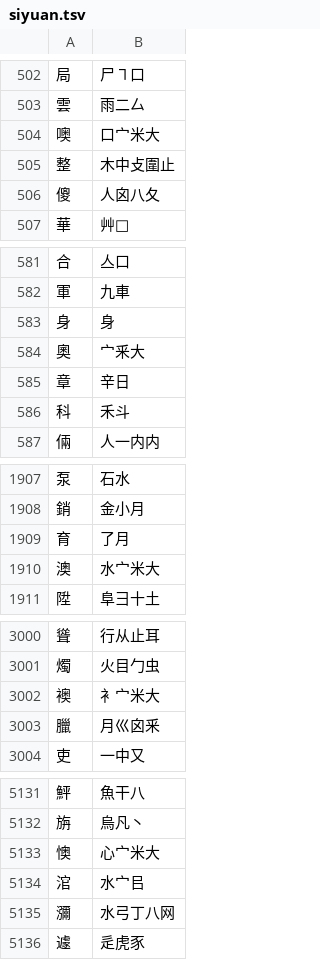
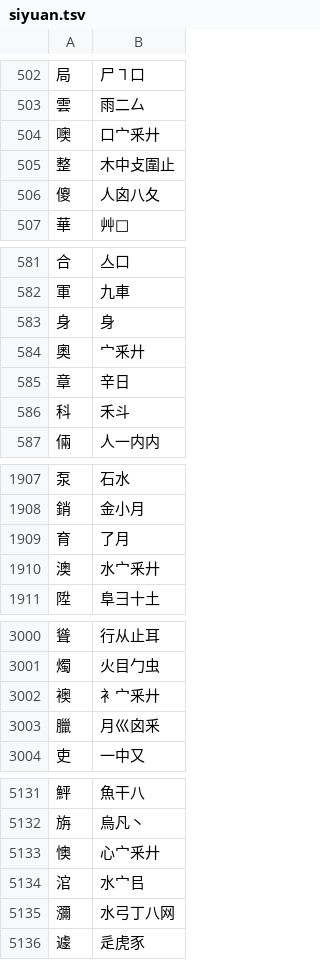
Before and after one commit to chenlin014/youxiong, a TSV file: jz-scheme/siyuan/siyuan.tsv, drawn as a sheet; only a part is shown, gaps mark what is left out; the diff covers the shown part only.

Commit message:
更新解字方案

```diff
--- a/jz-scheme/siyuan/siyuan.tsv
+++ b/jz-scheme/siyuan/siyuan.tsv
@@ -503,3 +503,3 @@
 雲	雨二厶
-噢	口宀米大
+噢	口宀釆廾
 整	木中攴圍止
@@ -583,3 +583,3 @@
 身	身
-奧	宀釆大
+奧	宀釆廾
 章	辛日
@@ -1909,3 +1909,3 @@
 育	了月
-澳	水宀米大
+澳	水宀釆廾
 陞	阜彐十土
@@ -3001,3 +3001,3 @@
 燭	火目勹虫
-襖	衤宀米大
+襖	衤宀釆廾
 臘	月巛囟釆
@@ -5132,3 +5132,3 @@
 旃	烏凡丶
-懊	心宀米大
+懊	心宀釆廾
 涫	水宀㠯
```
Also changed, not shown: 16 edited cells elsewhere in this file.
